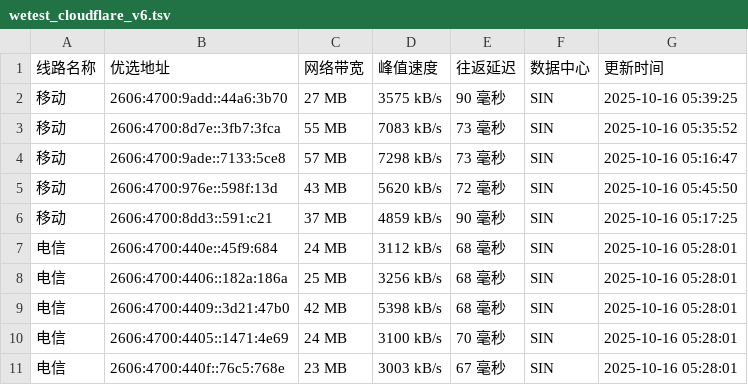
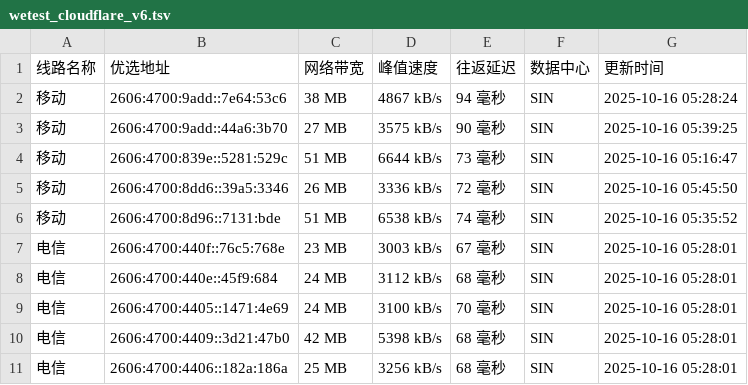
Before and after one commit to CF-IP/cf-ip.github.io, a TSV file: data/wetest_cloudflare_v6.tsv, drawn as a sheet.

```diff
--- a/data/wetest_cloudflare_v6.tsv
+++ b/data/wetest_cloudflare_v6.tsv
@@ -1,11 +1,11 @@
 线路名称	优选地址	网络带宽	峰值速度	往返延迟	数据中心	更新时间
+移动	2606:4700:9add::7e64:53c6	38 MB	4867 kB/s	94 毫秒	SIN	2025-10-16 05:28:24
 移动	2606:4700:9add::44a6:3b70	27 MB	3575 kB/s	90 毫秒	SIN	2025-10-16 05:39:25
-移动	2606:4700:8d7e::3fb7:3fca	55 MB	7083 kB/s	73 毫秒	SIN	2025-10-16 05:35:52
-移动	2606:4700:9ade::7133:5ce8	57 MB	7298 kB/s	73 毫秒	SIN	2025-10-16 05:16:47
-移动	2606:4700:976e::598f:13d	43 MB	5620 kB/s	72 毫秒	SIN	2025-10-16 05:45:50
-移动	2606:4700:8dd3::591:c21	37 MB	4859 kB/s	90 毫秒	SIN	2025-10-16 05:17:25
+移动	2606:4700:839e::5281:529c	51 MB	6644 kB/s	73 毫秒	SIN	2025-10-16 05:16:47
+移动	2606:4700:8dd6::39a5:3346	26 MB	3336 kB/s	72 毫秒	SIN	2025-10-16 05:45:50
+移动	2606:4700:8d96::7131:bde	51 MB	6538 kB/s	74 毫秒	SIN	2025-10-16 05:35:52
+电信	2606:4700:440f::76c5:768e	23 MB	3003 kB/s	67 毫秒	SIN	2025-10-16 05:28:01
 电信	2606:4700:440e::45f9:684	24 MB	3112 kB/s	68 毫秒	SIN	2025-10-16 05:28:01
+电信	2606:4700:4405::1471:4e69	24 MB	3100 kB/s	70 毫秒	SIN	2025-10-16 05:28:01
+电信	2606:4700:4409::3d21:47b0	42 MB	5398 kB/s	68 毫秒	SIN	2025-10-16 05:28:01
 电信	2606:4700:4406::182a:186a	25 MB	3256 kB/s	68 毫秒	SIN	2025-10-16 05:28:01
-电信	2606:4700:4409::3d21:47b0	42 MB	5398 kB/s	68 毫秒	SIN	2025-10-16 05:28:01
-电信	2606:4700:4405::1471:4e69	24 MB	3100 kB/s	70 毫秒	SIN	2025-10-16 05:28:01
-电信	2606:4700:440f::76c5:768e	23 MB	3003 kB/s	67 毫秒	SIN	2025-10-16 05:28:01
```
Also changed, not shown: data/api_uouin_com.tsv, data/wetest_cloudflare_v4.tsv, 4 other files.
